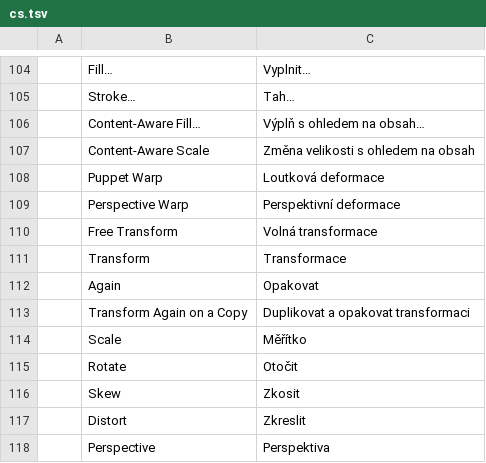
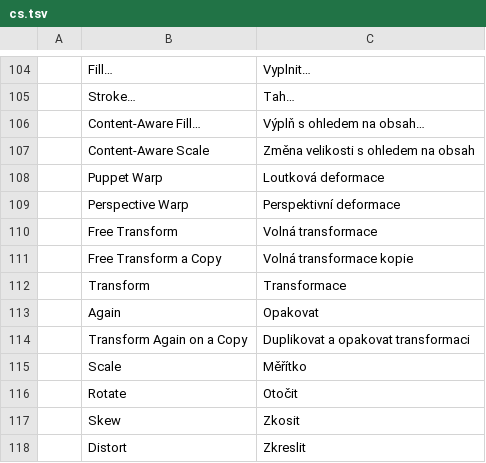
Before and after one commit to jorgerjimenez/United-Editer, a TSV file: photocraft/crates/ui-egui/src/i18n/cs.tsv, drawn as a sheet; only a part is shown, gaps mark what is left out; the shorter side is filled out with more unchanged rows; the diff names each change by its address in the sheet, - before the commit and + after, or states it on an @@ line.

```diff
--- a/photocraft/crates/ui-egui/src/i18n/cs.tsv
+++ b/photocraft/crates/ui-egui/src/i18n/cs.tsv
+row 111:  | Free Transform a Copy | Volná transformace kopie
```
Also changed, not shown: photocraft/crates/ui-egui/src/i18n/es.tsv, photocraft/crates/ui-egui/src/i18n/ja.tsv, 6 other files.
